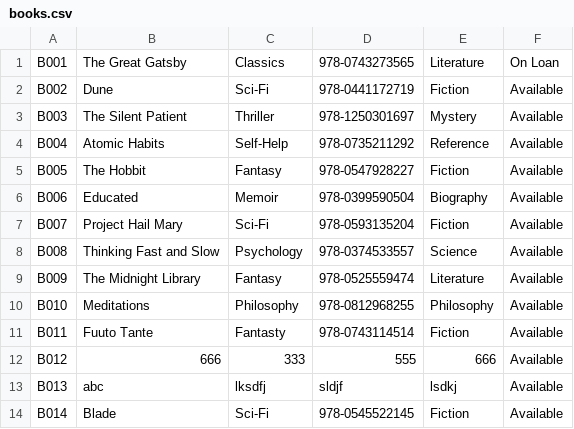
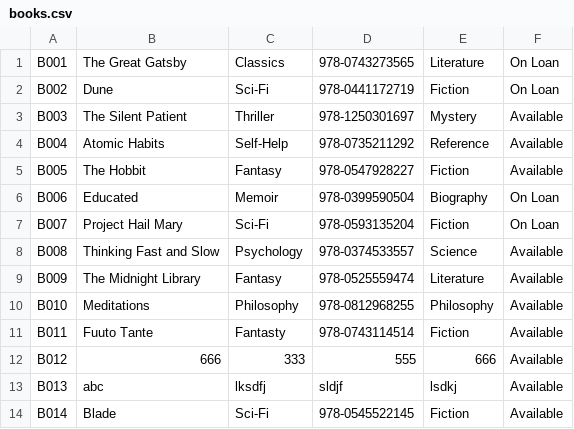
Before and after one commit to YeetusFoetus/AMCS2204-Object-Oriented-Programming-Techniques, a CSV file: books.csv, drawn as a sheet.

Commit message:
New Loan related methods and .csv

```diff
--- a/books.csv
+++ b/books.csv
@@ -1,3 +1,3 @@
 B001,The Great Gatsby,Classics,978-0743273565,Literature,On Loan
-B002,Dune,Sci-Fi,978-0441172719,Fiction,Available
+B002,Dune,Sci-Fi,978-0441172719,Fiction,On Loan
 B003,The Silent Patient,Thriller,978-1250301697,Mystery,Available
@@ -5,4 +5,4 @@ B004,Atomic Habits,Self-Help,978-0735211292,Reference,Available
 B005,The Hobbit,Fantasy,978-0547928227,Fiction,Available
-B006,Educated,Memoir,978-0399590504,Biography,Available
-B007,Project Hail Mary,Sci-Fi,978-0593135204,Fiction,Available
+B006,Educated,Memoir,978-0399590504,Biography,On Loan
+B007,Project Hail Mary,Sci-Fi,978-0593135204,Fiction,On Loan
 B008,Thinking Fast and Slow,Psychology,978-0374533557,Science,Available
```
Also changed, not shown: 7 other files.
